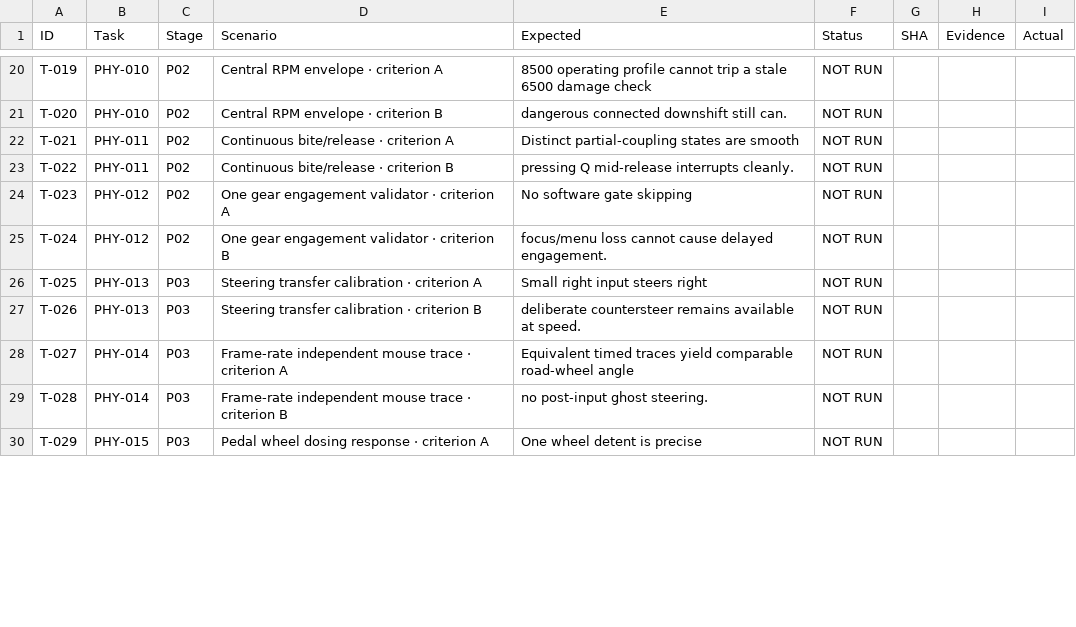
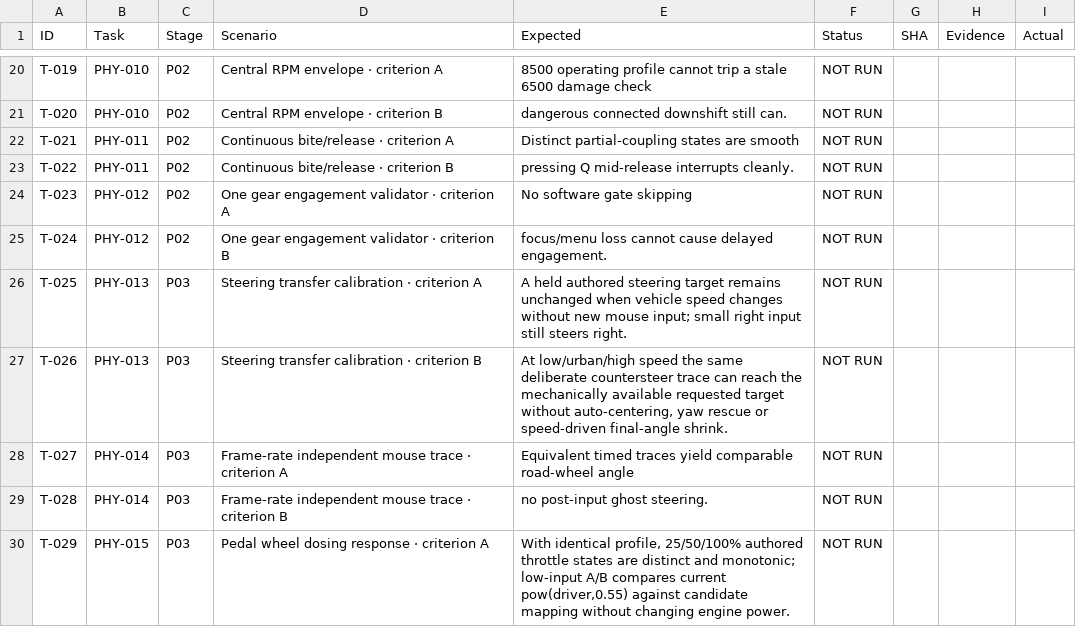
Before and after one commit to CheshirskyCat63/PINK-CAB, a CSV file: docs/vehicle_physics/TESTS.csv, drawn as a sheet; only a part is shown, gaps mark what is left out; the diff covers the shown part only.

Commit message:
CD-648: strengthen deterministic vehicle physics test matrix

```diff
--- a/docs/vehicle_physics/TESTS.csv
+++ b/docs/vehicle_physics/TESTS.csv
@@ -25,6 +25,6 @@
 "T-024","PHY-012","P02","One gear engagement validator · criterion B","focus/menu loss cannot cause delayed engagement.","NOT RUN","","",""
-"T-025","PHY-013","P03","Steering transfer calibration · criterion A","Small right input steers right","NOT RUN","","",""
-"T-026","PHY-013","P03","Steering transfer calibration · criterion B","deliberate countersteer remains available at speed.","NOT RUN","","",""
+"T-025","PHY-013","P03","Steering transfer calibration · criterion A","A held authored steering target remains unchanged when vehicle speed changes without new mouse input; small right input still steers right.","NOT RUN","","",""
+"T-026","PHY-013","P03","Steering transfer calibration · criterion B","At low/urban/high speed the same deliberate countersteer trace can reach the mechanically available requested target without auto-centering, yaw rescue or speed-driven final-angle shrink.","NOT RUN","","",""
 "T-027","PHY-014","P03","Frame-rate independent mouse trace · criterion A","Equivalent timed traces yield comparable road-wheel angle","NOT RUN","","",""
 "T-028","PHY-014","P03","Frame-rate independent mouse trace · criterion B","no post-input ghost steering.","NOT RUN","","",""
-"T-029","PHY-015","P03","Pedal wheel dosing response · criterion A","One wheel detent is precise","NOT RUN","","",""
+"T-029","PHY-015","P03","Pedal wheel dosing response · criterion A","With identical profile, 25/50/100% authored throttle states are distinct and monotonic; low-input A/B compares current pow(driver,0.55) against candidate mapping without changing engine power.","NOT RUN","","",""
```
Also changed, not shown: 17 edited cells elsewhere in this file.
